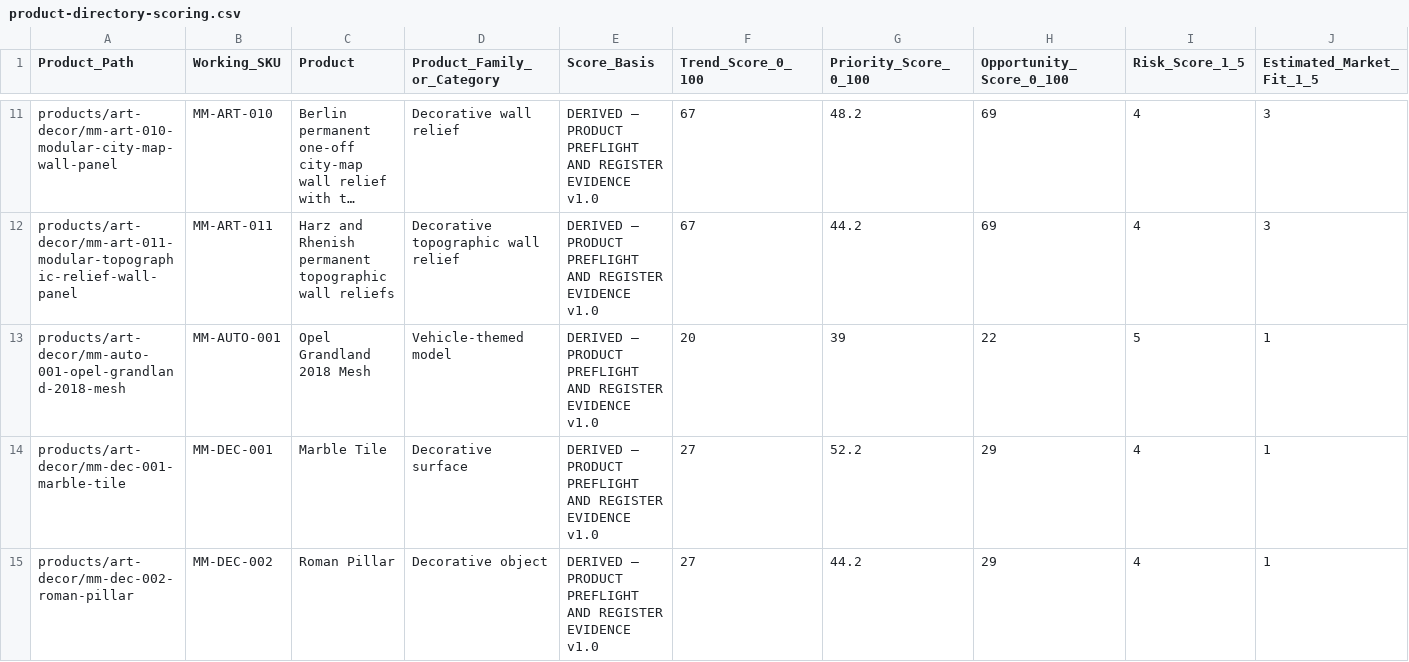
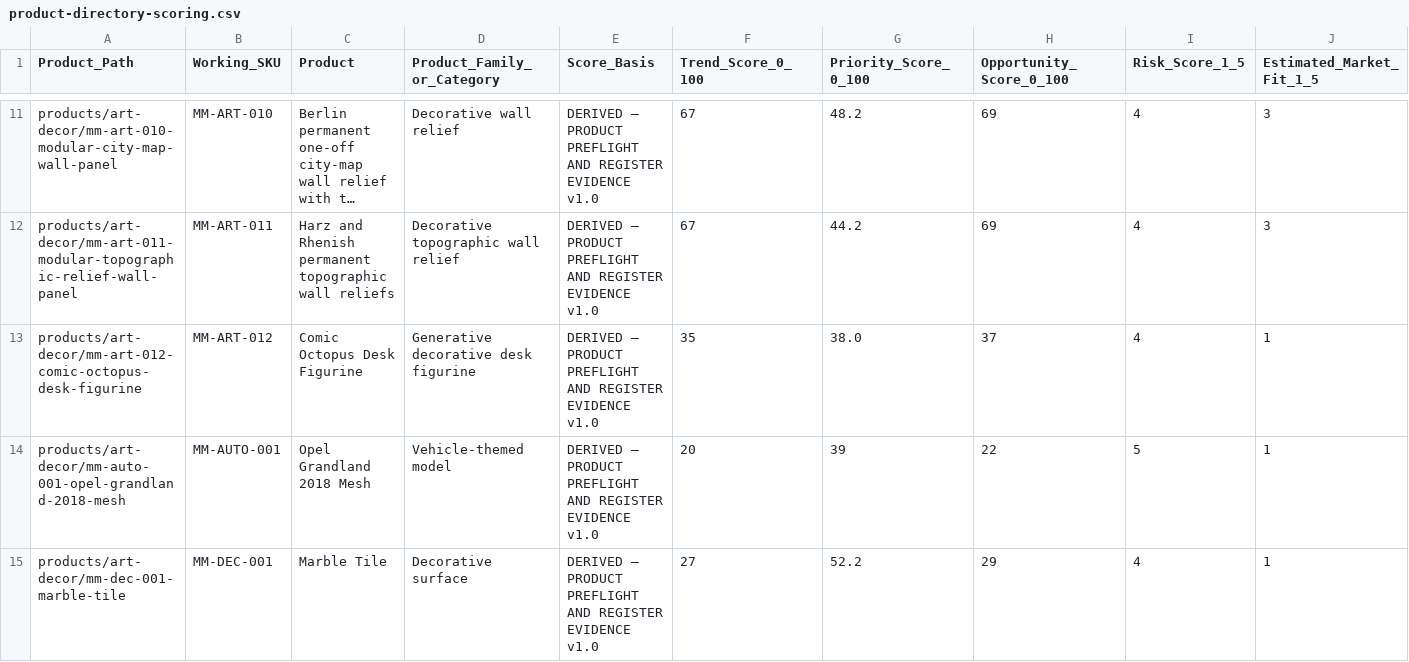
Before and after one commit to stefanjunk/3d_models, a CSV file: business/02-portfolio/product-directory-scoring.csv, drawn as a sheet; only a part is shown, gaps mark what is left out; the shorter side is filled out with more unchanged rows; long unchanged cells end in …; rows hold the shown columns only; the diff covers the shown part only; the diff names each change by its address in the sheet, - before the commit and + after, or states it on an @@ line.

```diff
--- a/business/02-portfolio/product-directory-scoring.csv
+++ b/business/02-portfolio/product-directory-scoring.csv
+row 13: products/art-decor/mm-art-012-comic-octopus-desk-figurine | MM-ART-012 | Comic Octopus Desk Figurine | Generative decorative desk figurine | DERIVED — PRODUCT PREFLIGHT AND REGISTER EVIDENCE v1.0 | 35 | 38.0 | 37 | 4 | 1
```
Also changed, not shown: 2 added rows elsewhere in this file, business/02-portfolio/product-portfolio.csv, business/02-portfolio/readiness-advancement-register.csv, 4 other files.
